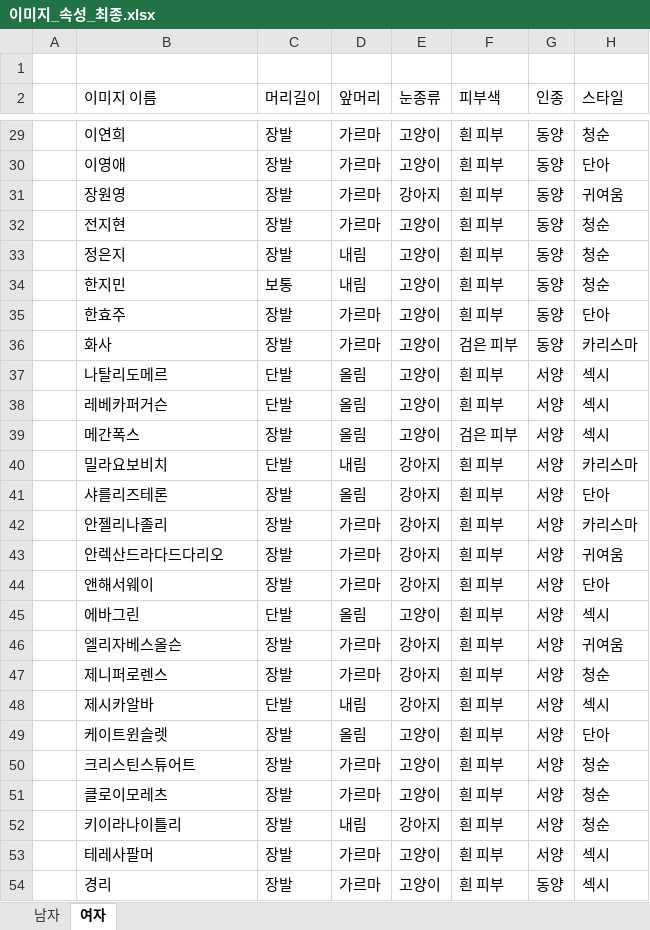
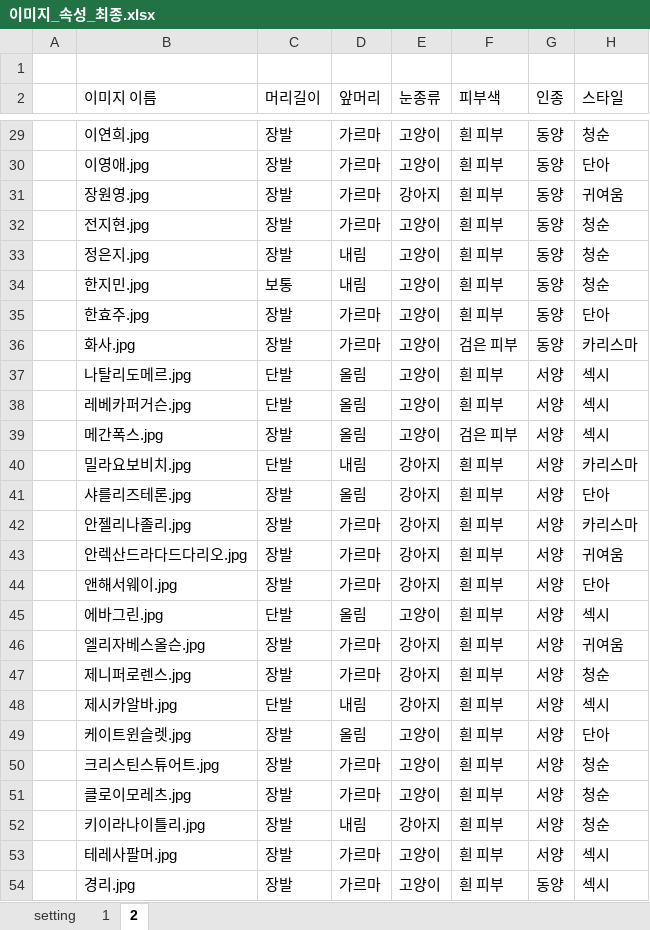
Before and after one commit to idolfaceworldcup/TypeAnalysis, an Excel workbook: backend/private/db/analysis/이미지_속성_최종.xlsx, sheet 2, drawn as a sheet; only a part is shown, gaps mark what is left out; values as stored, in another font and other column widths than the file's, no borders; the diff covers the shown part only; the diff names each change by its address in the sheet, - before the commit and + after, or states it on an @@ line.

```diff
--- a/backend/private/db/analysis/이미지_속성_최종.xlsx (sheet 2)
+++ b/backend/private/db/analysis/이미지_속성_최종.xlsx (sheet 2)
-sheet tab: 남자
+sheet tab: 1
-sheet tab: 여자
+sheet tab: 2
+sheet tab: setting
-B29 (이미지 이름): 이연희
+B29 (이미지 이름): 이연희.jpg
-B30 (이미지 이름): 이영애
+B30 (이미지 이름): 이영애.jpg
-B31 (이미지 이름): 장원영
+B31 (이미지 이름): 장원영.jpg
-B32 (이미지 이름): 전지현
+B32 (이미지 이름): 전지현.jpg
-B33 (이미지 이름): 정은지
+B33 (이미지 이름): 정은지.jpg
-B34 (이미지 이름): 한지민
+B34 (이미지 이름): 한지민.jpg
-B35 (이미지 이름): 한효주
+B35 (이미지 이름): 한효주.jpg
-B36 (이미지 이름): 화사
+B36 (이미지 이름): 화사.jpg
-B37 (이미지 이름): 나탈리도메르
+B37 (이미지 이름): 나탈리도메르.jpg
-B38 (이미지 이름): 레베카퍼거슨
+B38 (이미지 이름): 레베카퍼거슨.jpg
-B39 (이미지 이름): 메간폭스
+B39 (이미지 이름): 메간폭스.jpg
-B40 (이미지 이름): 밀라요보비치
+B40 (이미지 이름): 밀라요보비치.jpg
-B41 (이미지 이름): 샤를리즈테론
+B41 (이미지 이름): 샤를리즈테론.jpg
-B42 (이미지 이름): 안젤리나졸리
+B42 (이미지 이름): 안젤리나졸리.jpg
-B43 (이미지 이름): 안렉산드라다드다리오
+B43 (이미지 이름): 안렉산드라다드다리오.jpg
-B44 (이미지 이름): 앤해서웨이
+B44 (이미지 이름): 앤해서웨이.jpg
-B45 (이미지 이름): 에바그린
+B45 (이미지 이름): 에바그린.jpg
-B46 (이미지 이름): 엘리자베스올슨
+B46 (이미지 이름): 엘리자베스올슨.jpg
-B47 (이미지 이름): 제니퍼로렌스
+B47 (이미지 이름): 제니퍼로렌스.jpg
-B48 (이미지 이름): 제시카알바
+B48 (이미지 이름): 제시카알바.jpg
-B49 (이미지 이름): 케이트윈슬렛
+B49 (이미지 이름): 케이트윈슬렛.jpg
-B50 (이미지 이름): 크리스틴스튜어트
+B50 (이미지 이름): 크리스틴스튜어트.jpg
-B51 (이미지 이름): 클로이모레츠
+B51 (이미지 이름): 클로이모레츠.jpg
-B52 (이미지 이름): 키이라나이틀리
+B52 (이미지 이름): 키이라나이틀리.jpg
-B53 (이미지 이름): 테레사팔머
+B53 (이미지 이름): 테레사팔머.jpg
-B54 (이미지 이름): 경리
+B54 (이미지 이름): 경리.jpg
```
Also changed, not shown: 74 edited cells elsewhere in this sheet, 11 other files.
